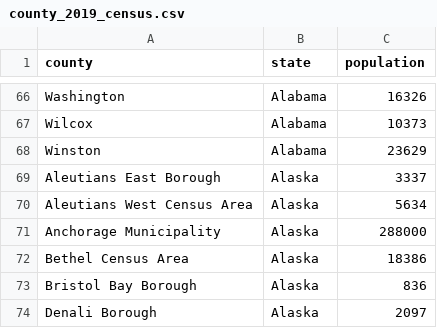
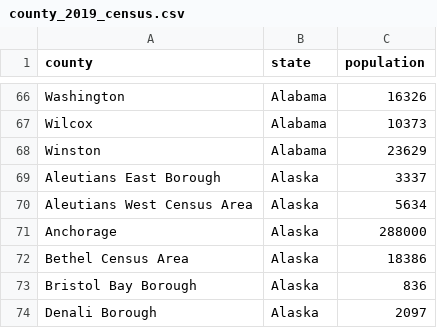
Before and after one commit to jdlafferty/covid-19, a CSV file: data/county_2019_census.csv, drawn as a sheet; only a part is shown, gaps mark what is left out.

```diff
--- a/data/county_2019_census.csv
+++ b/data/county_2019_census.csv
@@ -70,3 +70,3 @@ Aleutians East Borough,Alaska,3337
 Aleutians West Census Area,Alaska,5634
-Anchorage Municipality,Alaska,288000
+Anchorage,Alaska,288000
 Bethel Census Area,Alaska,18386
```
Also changed, not shown: 2 other files.
